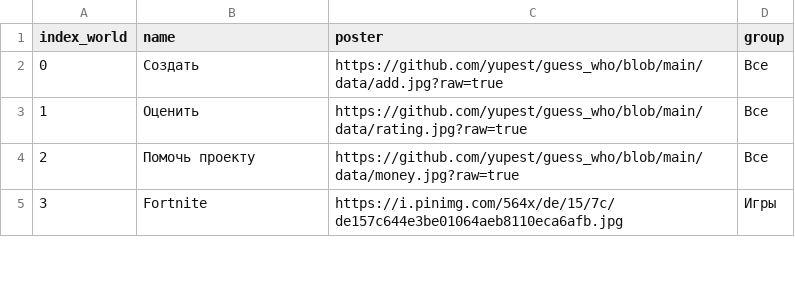
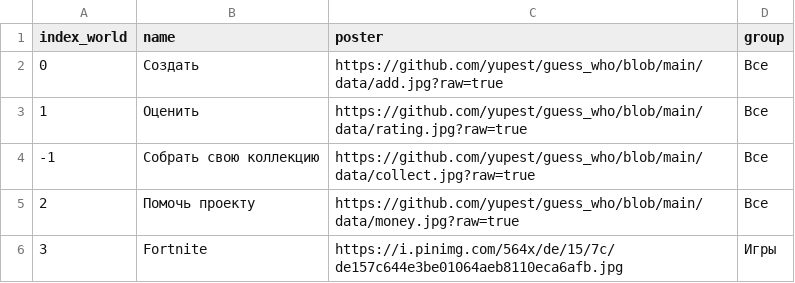
Before and after one commit to Trollyak/guess_who, a CSV file: data/worlds.csv, drawn as a sheet; only a part is shown; the diff names each change by its address in the sheet, - before the commit and + after, or states it on an @@ line.

Commit message:
new card of setting is added

```diff
--- a/data/worlds.csv
+++ b/data/worlds.csv
+row 4: -1 | Собрать свою коллекцию | https://github.com/yupest/guess_who/blob/main/data/collect.jpg?raw=true | Все
```
